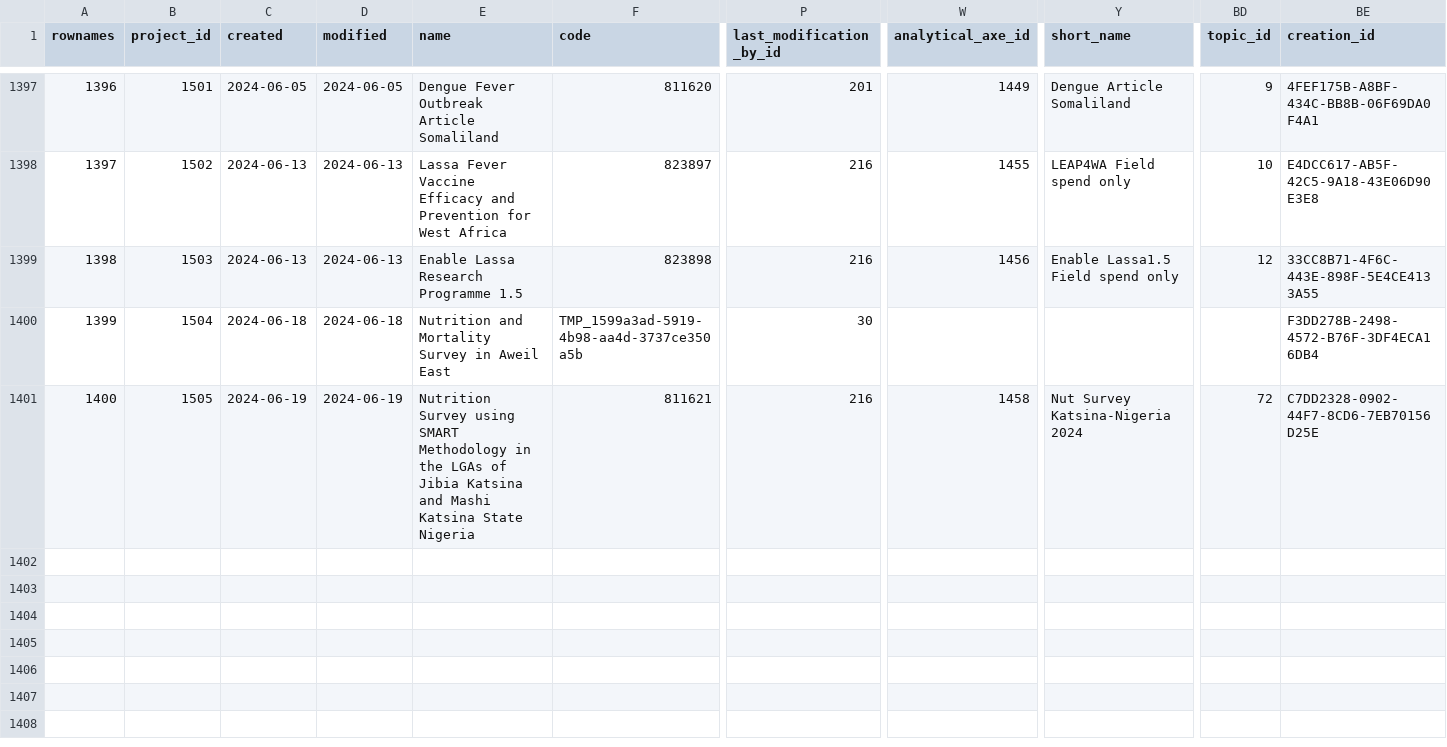
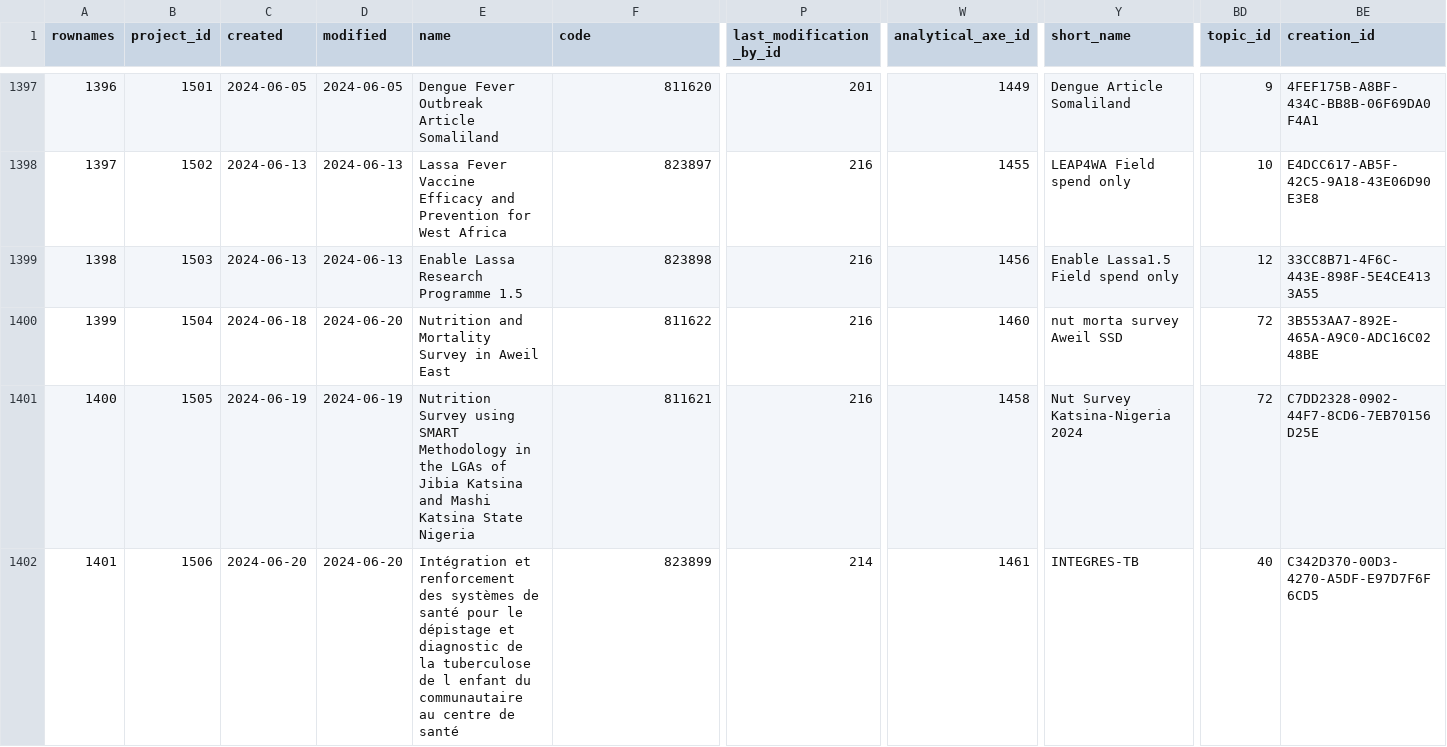
Before and after one commit to s-balandine/typology-dump, a CSV file: data/projects.csv, drawn as a sheet; only a part is shown, gaps mark what is left out; rows hold the shown columns only; the diff names each change by its address in the sheet, - before the commit and + after, or states it on an @@ line.

```diff
--- a/data/projects.csv
+++ b/data/projects.csv
-D1400 (modified): 2024-06-18
+D1400 (modified): 2024-06-20
-F1400 (code): TMP_1599a3ad-5919-4b98-aa4d-3737ce350a5b
+F1400 (code): 811622
-P1400 (last_modification_by_id): 30
+P1400 (last_modification_by_id): 216
-W1400 (analytical_axe_id): (empty)
+W1400 (analytical_axe_id): 1460
-Y1400 (short_name): (empty)
+Y1400 (short_name): nut morta survey Aweil SSD
-BD1400 (topic_id): (empty)
+BD1400 (topic_id): 72
-BE1400 (creation_id): F3DD278B-2498-4572-B76F-3DF4ECA16DB4
+BE1400 (creation_id): 3B553AA7-892E-465A-A9C0-ADC16C0248BE
+row 1402: 1401 | 1506 | 2024-06-20 | 2024-06-20 | Intégration et renforcement des systèmes de santé pour le dépistage et diagnostic de la tuberculose de l enfant du communautaire au centre de santé | 823899 | 214 | 1461 | INTEGRES-TB | 40 | C342D370-00D3-4270-A5DF-E97D7F6F6CD5
```
Also changed, not shown: data/axe1_analytical_sections.csv, data/partners.csv, 15 other files.
